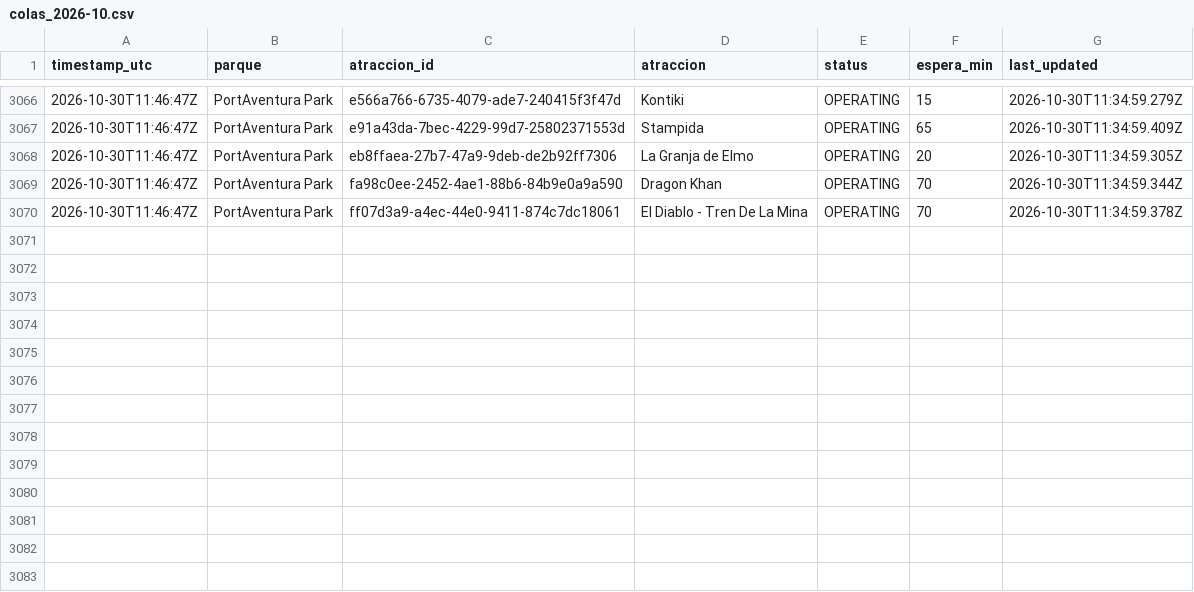
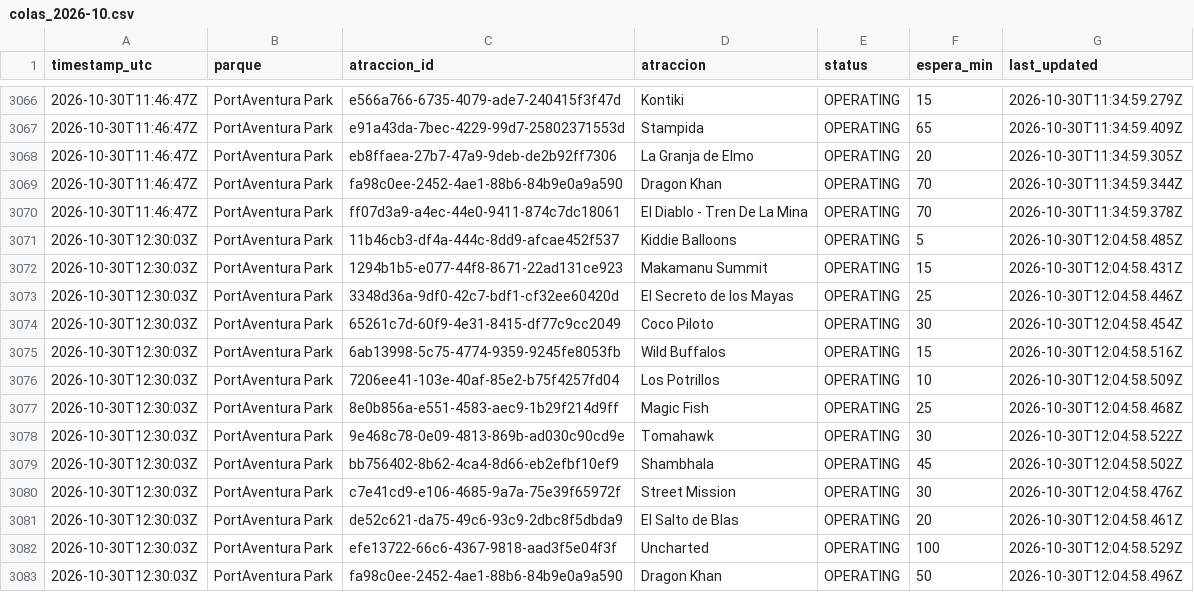
Before and after one commit to ridehunters/colas-portaventura, a CSV file: data/historico/colas_2026-10.csv, drawn as a sheet; only a part is shown, gaps mark what is left out.

```diff
--- a/data/historico/colas_2026-10.csv
+++ b/data/historico/colas_2026-10.csv
@@ -3070 +3070,14 @@ timestamp_utc,parque,atraccion_id,atraccion,status,espera_min,last_updated
 2026-10-30T11:46:47Z,PortAventura Park,ff07d3a9-a4ec-44e0-9411-874c7dc18061,El Diablo - Tren De La Mina,OPERATING,70,2026-10-30T11:34:59.378Z
+2026-10-30T12:30:03Z,PortAventura Park,11b46cb3-df4a-444c-8dd9-afcae452f537,Kiddie Balloons,OPERATING,5,2026-10-30T12:04:58.485Z
+2026-10-30T12:30:03Z,PortAventura Park,1294b1b5-e077-44f8-8671-22ad131ce923,Makamanu Summit,OPERATING,15,2026-10-30T12:04:58.431Z
+2026-10-30T12:30:03Z,PortAventura Park,3348d36a-9df0-42c7-bdf1-cf32ee60420d,El Secreto de los Mayas,OPERATING,25,2026-10-30T12:04:58.446Z
+2026-10-30T12:30:03Z,PortAventura Park,65261c7d-60f9-4e31-8415-df77c9cc2049,Coco Piloto,OPERATING,30,2026-10-30T12:04:58.454Z
+2026-10-30T12:30:03Z,PortAventura Park,6ab13998-5c75-4774-9359-9245fe8053fb,Wild Buffalos,OPERATING,15,2026-10-30T12:04:58.516Z
+2026-10-30T12:30:03Z,PortAventura Park,7206ee41-103e-40af-85e2-b75f4257fd04,Los Potrillos,OPERATING,10,2026-10-30T12:04:58.509Z
+2026-10-30T12:30:03Z,PortAventura Park,8e0b856a-e551-4583-aec9-1b29f214d9ff,Magic Fish,OPERATING,25,2026-10-30T12:04:58.468Z
+2026-10-30T12:30:03Z,PortAventura Park,9e468c78-0e09-4813-869b-ad030c90cd9e,Tomahawk,OPERATING,30,2026-10-30T12:04:58.522Z
+2026-10-30T12:30:03Z,PortAventura Park,bb756402-8b62-4ca4-8d66-eb2efbf10ef9,Shambhala,OPERATING,45,2026-10-30T12:04:58.502Z
+2026-10-30T12:30:03Z,PortAventura Park,c7e41cd9-e106-4685-9a7a-75e39f65972f,Street Mission,OPERATING,30,2026-10-30T12:04:58.476Z
+2026-10-30T12:30:03Z,PortAventura Park,de52c621-da75-49c6-93c9-2dbc8f5dbda9,El Salto de Blas,OPERATING,20,2026-10-30T12:04:58.461Z
+2026-10-30T12:30:03Z,PortAventura Park,efe13722-66c6-4367-9818-aad3f5e04f3f,Uncharted,OPERATING,100,2026-10-30T12:04:58.529Z
+2026-10-30T12:30:03Z,PortAventura Park,fa98c0ee-2452-4ae1-88b6-84b9e0a9a590,Dragon Khan,OPERATING,50,2026-10-30T12:04:58.496Z
```
Also changed, not shown: data/historico/queuetimes_2026-10.csv.
